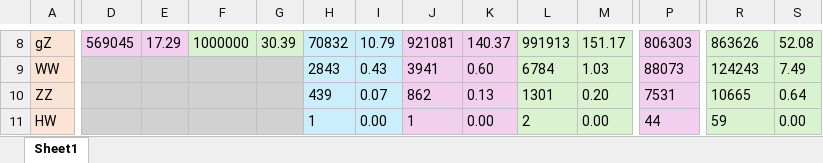
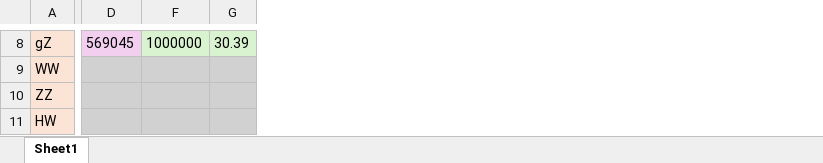
Before and after one commit to phil-mathew/HEP-Pheno-Project, an Excel workbook: 7-TESLA_500G_Calibration/barns.xlsx, sheet Sheet1, drawn as a sheet; only a part is shown, gaps mark what is left out; values as stored, in another font and other column widths than the file's, no borders; removed rows and columns are numbered as before the commit, all else as after; the diff covers the shown part only; the diff names each change by its address in the sheet, - before the commit and + after, or states it on an @@ line.

```diff
--- a/7-TESLA_500G_Calibration/barns.xlsx (sheet Sheet1)
+++ b/7-TESLA_500G_Calibration/barns.xlsx (sheet Sheet1)
-column D, row 8: 569045
@@ column E hidden, row 8: 17.29 @@
-column F, row 8: 1000000
-column G, row 8: 30.39
-column H, rows 8-11: 70832 | 2843 | 439 | 1
-column I, rows 8-11: 10.79 | 0.43 | 0.07 | 0.00
-column J, rows 8-11: 921081 | 3941 | 862 | 1
@@ column K hidden, rows 8-11: 140.37 | 0.60 | 0.13 | 0.00 @@
-column L, rows 8-11: 991913 | 6784 | 1301 | 2
-column M, rows 8-11: 151.17 | 1.03 | 0.20 | 0.00
-D8: 806303
+D8: 569045
-F8: 863626
+F8: 1000000
-G8: 52.08
+G8: 30.39
-D9: 88073
+D9: (empty)
-D9:D11 fill: #F2CFEE
+D9:D11 fill: #D1D1D1
-F9: 124243
+F9: (empty)
-F9:G11 fill: #D9F2D0
+F9:G11 fill: #D1D1D1
-G9: 7.49
+G9: (empty)
-D10: 7531
+D10: (empty)
-F10: 10665
+F10: (empty)
-G10: 0.64
+G10: (empty)
-D11: 44
+D11: (empty)
-F11: 59
+F11: (empty)
-G11: 0.00
+G11: (empty)
```
Also changed, not shown: 9 added rows, 13 added columns, 5 removed columns, 38 edited cells, cell formats and merged cells elsewhere in this sheet, formulas that keep their value, 5 other files.
